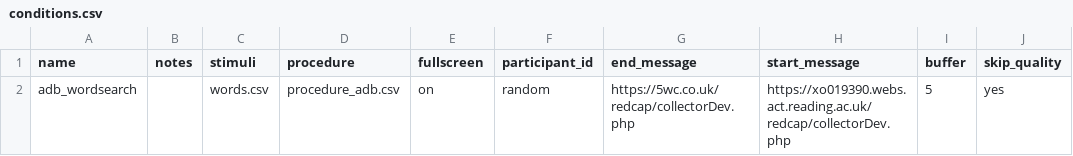
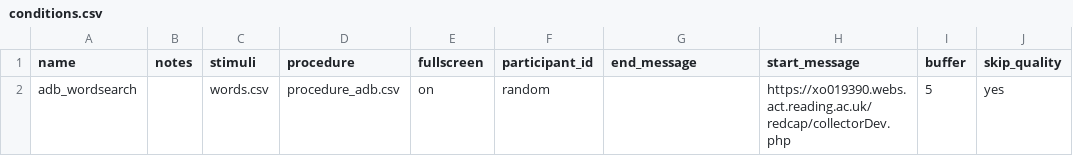
Before and after one commit to tdepsych/collector-experiments, a CSV file: User/Projects/msc_adb/conditions.csv, drawn as a sheet; only a part is shown; the diff names each change by its address in the sheet, - before the commit and + after, or states it on an @@ line.

```diff
--- a/User/Projects/msc_adb/conditions.csv
+++ b/User/Projects/msc_adb/conditions.csv
-G2 (end_message): https://5wc.co.uk/redcap/collectorDev.php
+G2 (end_message): (empty)
```
Also changed, not shown: User/Projects/msc_adb/procedure_adb.csv, 3 other files.
